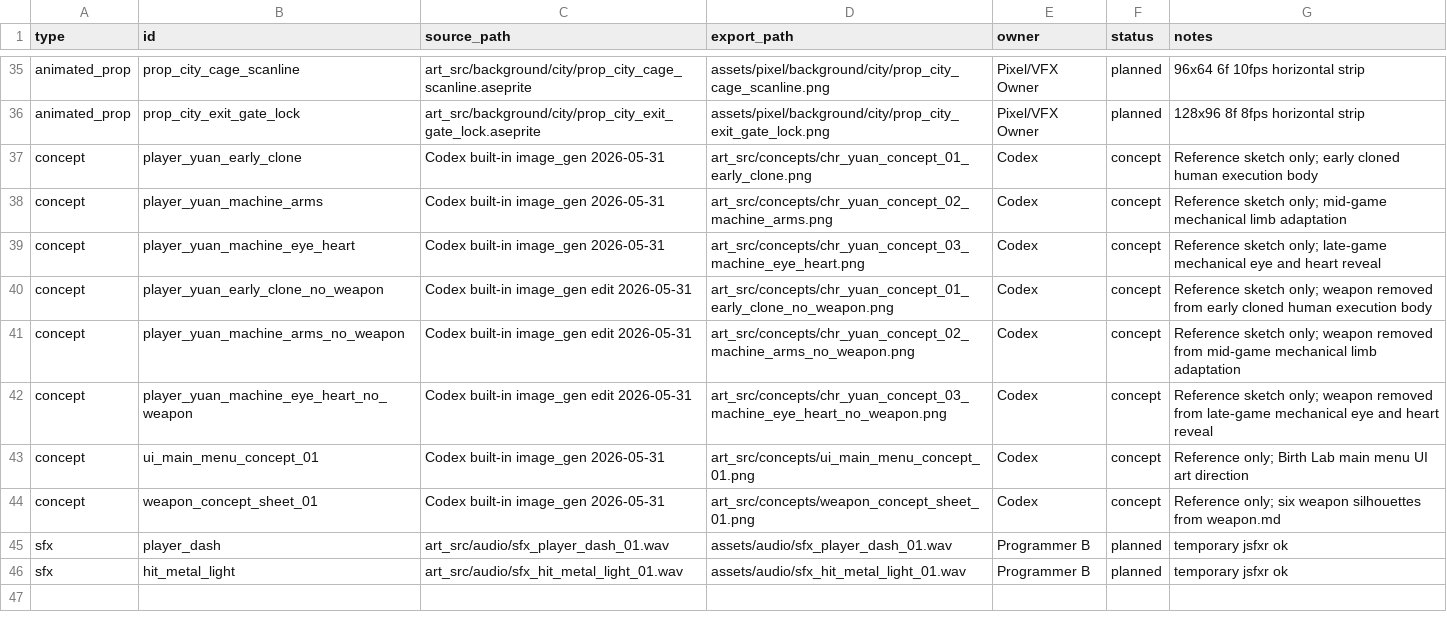
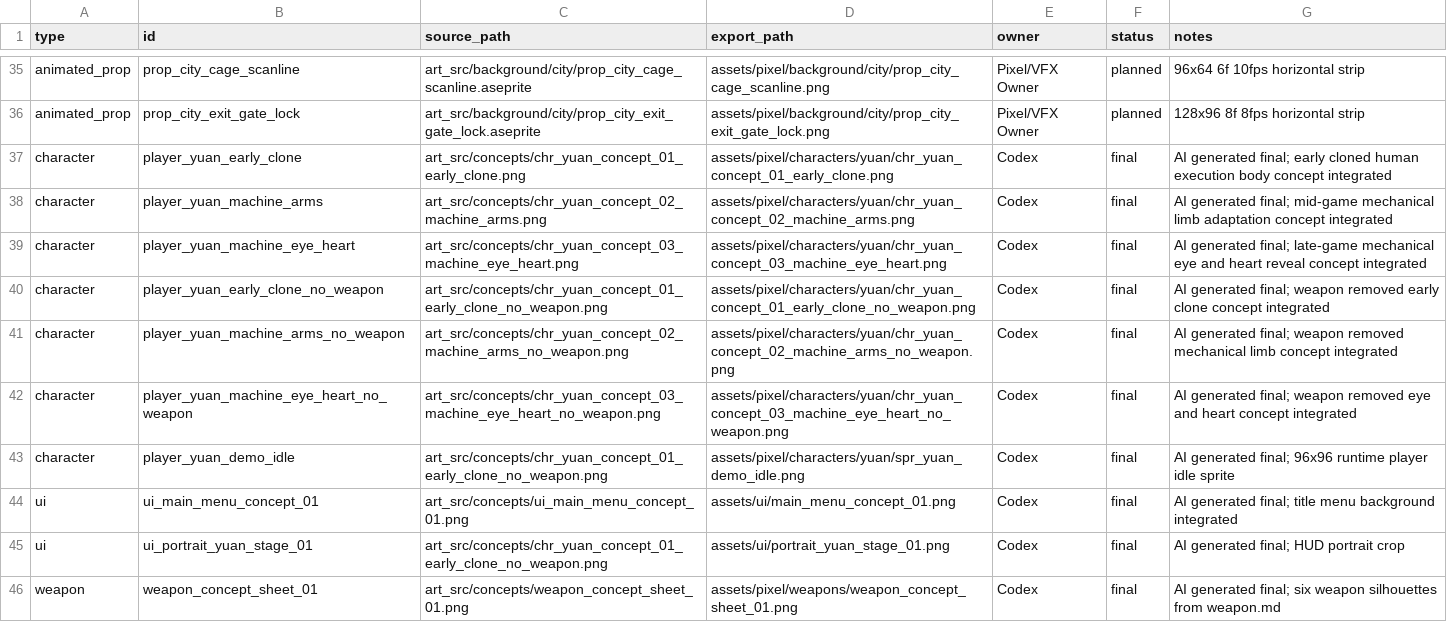
Before and after one commit to zixuanjiang332/Source, a CSV file: docs/ASSET_MANIFEST.csv, drawn as a sheet; only a part is shown, gaps mark what is left out; the shorter side is filled out with more unchanged rows; the diff covers the shown part only.

Commit message:
art: hook up current visual assets

```diff
--- a/docs/ASSET_MANIFEST.csv
+++ b/docs/ASSET_MANIFEST.csv
@@ -36,9 +36,11 @@ animated_prop,prop_city_cage_scanline,art_src/background/city/prop_city_cage_sca
 animated_prop,prop_city_exit_gate_lock,art_src/background/city/prop_city_exit_gate_lock.aseprite,assets/pixel/background/city/prop_city_exit_gate_lock.png,Pixel/VFX Owner,planned,128x96 8f 8fps horizontal strip
-concept,player_yuan_early_clone,Codex built-in image_gen 2026-05-31,art_src/concepts/chr_yuan_concept_01_early_clone.png,Codex,concept,Reference sketch only; early cloned human execution body
-concept,player_yuan_machine_arms,Codex built-in image_gen 2026-05-31,art_src/concepts/chr_yuan_concept_02_machine_arms.png,Codex,concept,Reference sketch only; mid-game mechanical limb adaptation
-concept,player_yuan_machine_eye_heart,Codex built-in image_gen 2026-05-31,art_src/concepts/chr_yuan_concept_03_machine_eye_heart.png,Codex,concept,Reference sketch only; late-game mechanical eye and heart reveal
-concept,player_yuan_early_clone_no_weapon,Codex built-in image_gen edit 2026-05-31,art_src/concepts/chr_yuan_concept_01_early_clone_no_weapon.png,Codex,concept,Reference sketch only; weapon removed from early cloned human execution body
-concept,player_yuan_machine_arms_no_weapon,Codex built-in image_gen edit 2026-05-31,art_src/concepts/chr_yuan_concept_02_machine_arms_no_weapon.png,Codex,concept,Reference sketch only; weapon removed from mid-game mechanical limb adaptation
-concept,player_yuan_machine_eye_heart_no_weapon,Codex built-in image_gen edit 2026-05-31,art_src/concepts/chr_yuan_concept_03_machine_eye_heart_no_weapon.png,Codex,concept,Reference sketch only; weapon removed from late-game mechanical eye and heart reveal
-concept,ui_main_menu_concept_01,Codex built-in image_gen 2026-05-31,art_src/concepts/ui_main_menu_concept_01.png,Codex,concept,Reference only; Birth Lab main menu UI art direction
-concept,weapon_concept_sheet_01,Codex built-in image_gen 2026-05-31,art_src/concepts/weapon_concept_sheet_01.png,Codex,concept,Reference only; six weapon silhouettes from weapon.md
+character,player_yuan_early_clone,art_src/concepts/chr_yuan_concept_01_early_clone.png,assets/pixel/characters/yuan/chr_yuan_concept_01_early_clone.png,Codex,final,AI generated final; early cloned human execution body concept integrated
+character,player_yuan_machine_arms,art_src/concepts/chr_yuan_concept_02_machine_arms.png,assets/pixel/characters/yuan/chr_yuan_concept_02_machine_arms.png,Codex,final,AI generated final; mid-game mechanical limb adaptation concept integrated
+character,player_yuan_machine_eye_heart,art_src/concepts/chr_yuan_concept_03_machine_eye_heart.png,assets/pixel/characters/yuan/chr_yuan_concept_03_machine_eye_heart.png,Codex,final,AI generated final; late-game mechanical eye and heart reveal concept integrated
+character,player_yuan_early_clone_no_weapon,art_src/concepts/chr_yuan_concept_01_early_clone_no_weapon.png,assets/pixel/characters/yuan/chr_yuan_concept_01_early_clone_no_weapon.png,Codex,final,AI generated final; weapon removed early clone concept integrated
+character,player_yuan_machine_arms_no_weapon,art_src/concepts/chr_yuan_concept_02_machine_arms_no_weapon.png,assets/pixel/characters/yuan/chr_yuan_concept_02_machine_arms_no_weapon.png,Codex,final,AI generated final; weapon removed mechanical limb concept integrated
+character,player_yuan_machine_eye_heart_no_weapon,art_src/concepts/chr_yuan_concept_03_machine_eye_heart_no_weapon.png,assets/pixel/characters/yuan/chr_yuan_concept_03_machine_eye_heart_no_weapon.png,Codex,final,AI generated final; weapon removed eye and heart concept integrated
+character,player_yuan_demo_idle,art_src/concepts/chr_yuan_concept_01_early_clone_no_weapon.png,assets/pixel/characters/yuan/spr_yuan_demo_idle.png,Codex,final,AI generated final; 96x96 runtime player idle sprite
+ui,ui_main_menu_concept_01,art_src/concepts/ui_main_menu_concept_01.png,assets/ui/main_menu_concept_01.png,Codex,final,AI generated final; title menu background integrated
+ui,ui_portrait_yuan_stage_01,art_src/concepts/chr_yuan_concept_01_early_clone_no_weapon.png,assets/ui/portrait_yuan_stage_01.png,Codex,final,AI generated final; HUD portrait crop
+weapon,weapon_concept_sheet_01,art_src/concepts/weapon_concept_sheet_01.png,assets/pixel/weapons/weapon_concept_sheet_01.png,Codex,final,AI generated final; six weapon silhouettes from weapon.md
```
Also changed, not shown: 1 added row elsewhere in this file, 33 other files.
